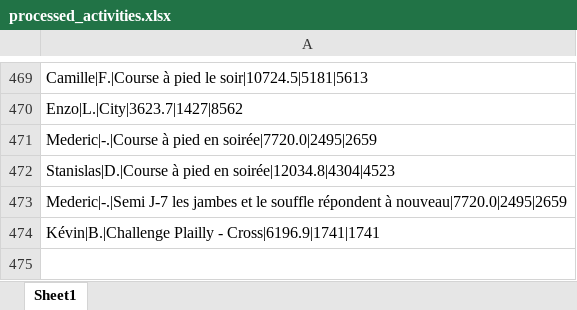
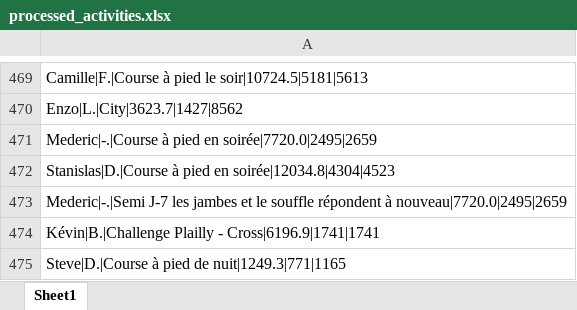
Before and after one commit to theodtl/running_team_vs, an Excel workbook: data/processed_activities.xlsx, sheet Sheet1, drawn as a sheet; only a part is shown, gaps mark what is left out; values as stored, in another font and other column widths than the file's, no borders; the diff names each change by its address in the sheet, - before the commit and + after, or states it on an @@ line.

```diff
--- a/data/processed_activities.xlsx (sheet Sheet1)
+++ b/data/processed_activities.xlsx (sheet Sheet1)
+row 475: Steve|D.|Course à pied de nuit|1249.3|771|1165
```
Also changed, not shown: data/activities_log.xlsx, data/distances.xlsx, 2 other files.
